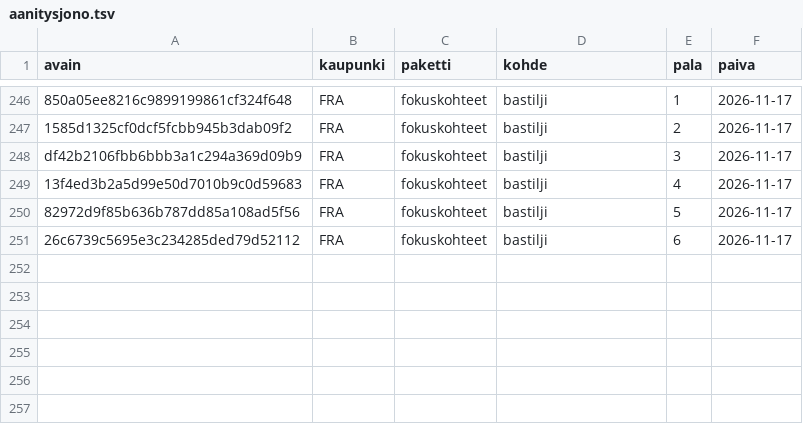
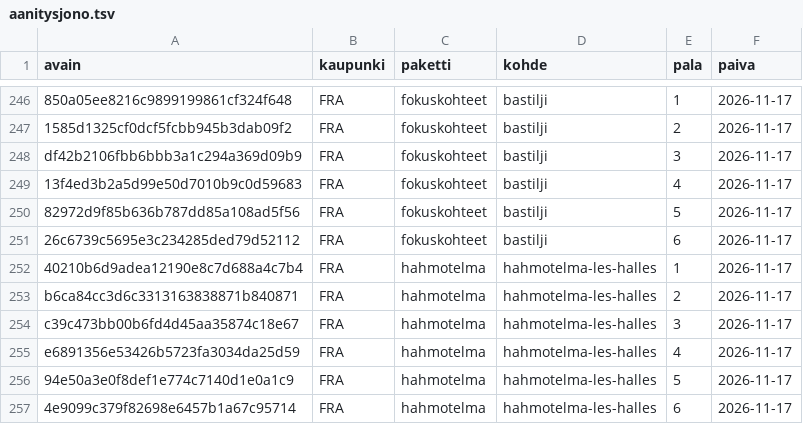
Before and after one commit to ravelius/Matkakirja, a TSV file: data/aanitysjono.tsv, drawn as a sheet; only a part is shown, gaps mark what is left out; the diff names each change by its address in the sheet, - before the commit and + after, or states it on an @@ line.

```diff
--- a/data/aanitysjono.tsv
+++ b/data/aanitysjono.tsv
+row 252: 40210b6d9adea12190e8c7d688a4c7b4 | FRA | hahmotelma | hahmotelma-les-halles | 1 | 2026-11-17
+row 253: b6ca84cc3d6c3313163838871b840871 | FRA | hahmotelma | hahmotelma-les-halles | 2 | 2026-11-17
+row 254: c39c473bb00b6fd4d45aa35874c18e67 | FRA | hahmotelma | hahmotelma-les-halles | 3 | 2026-11-17
+row 255: e6891356e53426b5723fa3034da25d59 | FRA | hahmotelma | hahmotelma-les-halles | 4 | 2026-11-17
+row 256: 94e50a3e0f8def1e774c7140d1e0a1c9 | FRA | hahmotelma | hahmotelma-les-halles | 5 | 2026-11-17
+row 257: 4e9099c379f82698e6457b1a67c95714 | FRA | hahmotelma | hahmotelma-les-halles | 6 | 2026-11-17
```
Also changed, not shown: 3 other files.
